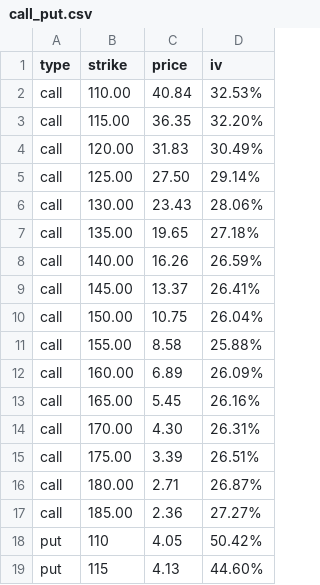
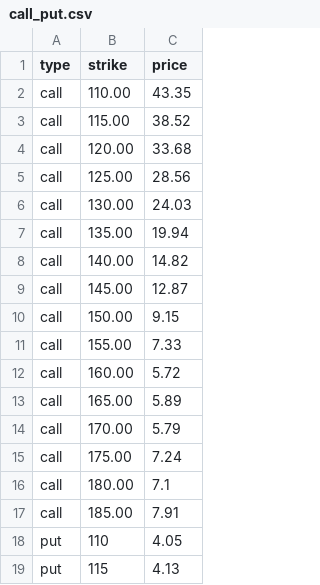
Before and after one commit to matteosan1/finance_course, a CSV file: Projects/call_put.csv, drawn as a sheet; only a part is shown; the diff names each change by its address in the sheet, - before the commit and + after, or states it on an @@ line.

Commit message:
Add files via upload

```diff
--- a/Projects/call_put.csv
+++ b/Projects/call_put.csv
-column D (iv), rows 2-19: 32.53% | 32.20% | 30.49% | 29.14% | 28.06% | 27.18% | 26.59% | 26.41% | 26.04% | 25.88% | 26.09% | 26.16% | 26.31% | 26.51% | 26.87% | 27.27% | 50.42% | 44.60%
-C2 (price): 40.84
+C2 (price): 43.35
-C3 (price): 36.35
+C3 (price): 38.52
-C4 (price): 31.83
+C4 (price): 33.68
-C5 (price): 27.50
+C5 (price): 28.56
-C6 (price): 23.43
+C6 (price): 24.03
-C7 (price): 19.65
+C7 (price): 19.94
-C8 (price): 16.26
+C8 (price): 14.82
-C9 (price): 13.37
+C9 (price): 12.87
-C10 (price): 10.75
+C10 (price): 9.15
-C11 (price): 8.58
+C11 (price): 7.33
-C12 (price): 6.89
+C12 (price): 5.72
-C13 (price): 5.45
+C13 (price): 5.89
-C14 (price): 4.30
+C14 (price): 5.79
-C15 (price): 3.39
+C15 (price): 7.24
-C16 (price): 2.71
+C16 (price): 7.1
-C17 (price): 2.36
+C17 (price): 7.91
```
